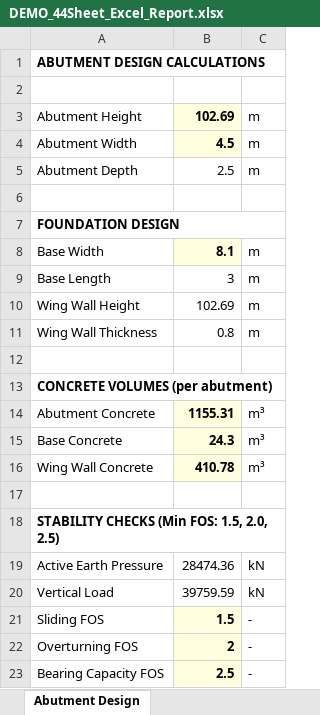
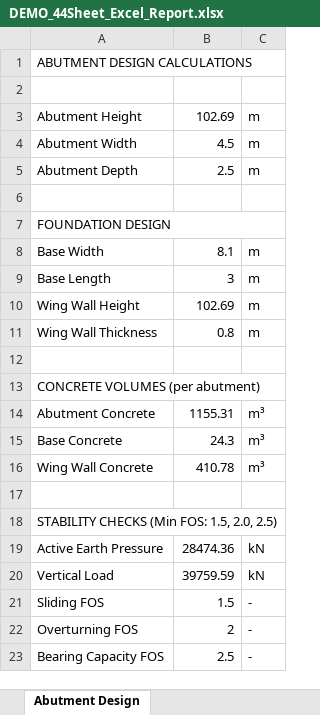
Before and after one commit to CRAJKUMARSINGH/Bridge_Slab_Design_REPLIT, an Excel workbook: DEMO_44Sheet_Excel_Report.xlsx, sheet Abutment Design, drawn as a sheet; values as stored, in another font and other column widths than the file's, no borders; the diff names each change by its address in the sheet, - before the commit and + after, or states it on an @@ line.

```diff
--- a/DEMO_44Sheet_Excel_Report.xlsx (sheet Abutment Design)
+++ b/DEMO_44Sheet_Excel_Report.xlsx (sheet Abutment Design)
-A1 bold: on
+A1 bold: off
@@ B3:B4 fill: #FFFFE0 → none, bold: on → off @@
-A7 bold: on
+A7 bold: off
@@ B8 fill: #FFFFE0 → none, bold: on → off @@
-A13 bold: on
+A13 bold: off
@@ B14:B16 fill: #FFFFE0 → none, bold: on → off @@
-A18 bold: on
+A18 bold: off
@@ B21:B23 fill: #FFFFE0 → none, bold: on → off @@
```
Also changed, not shown: sheet Hydraulics, sheet Pier Design, sheet Load Analysis, sheet Pier Reinforcement, sheet Quantities, sheet Slab Reinforcement, 36 more sheets, 3 other files.
